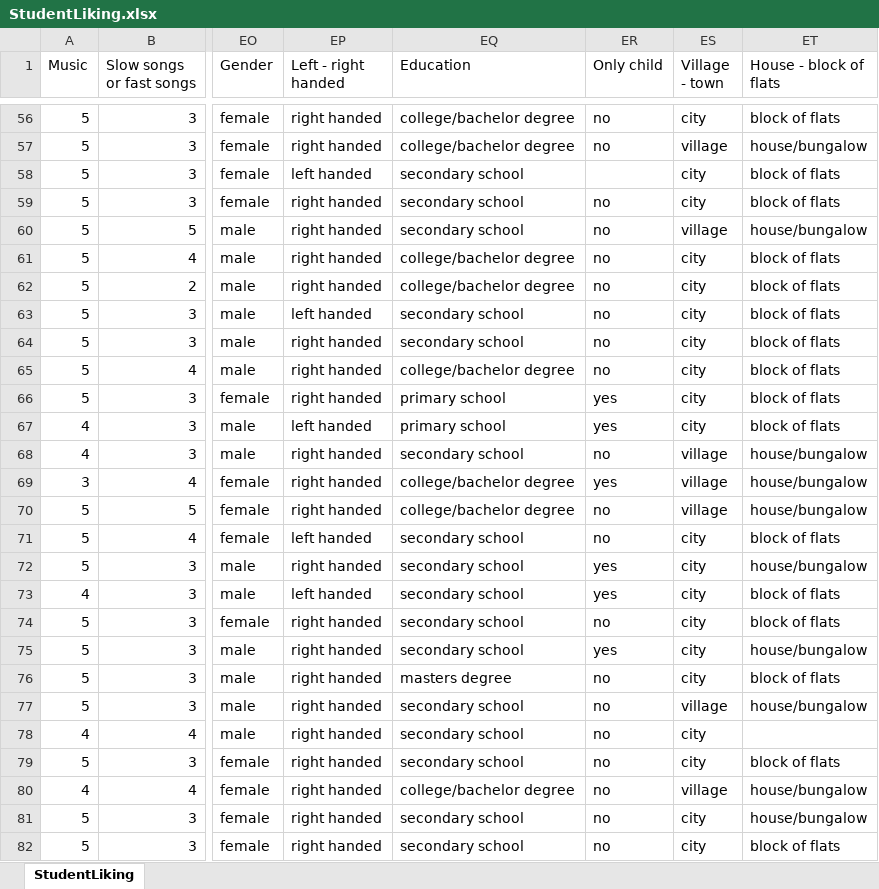
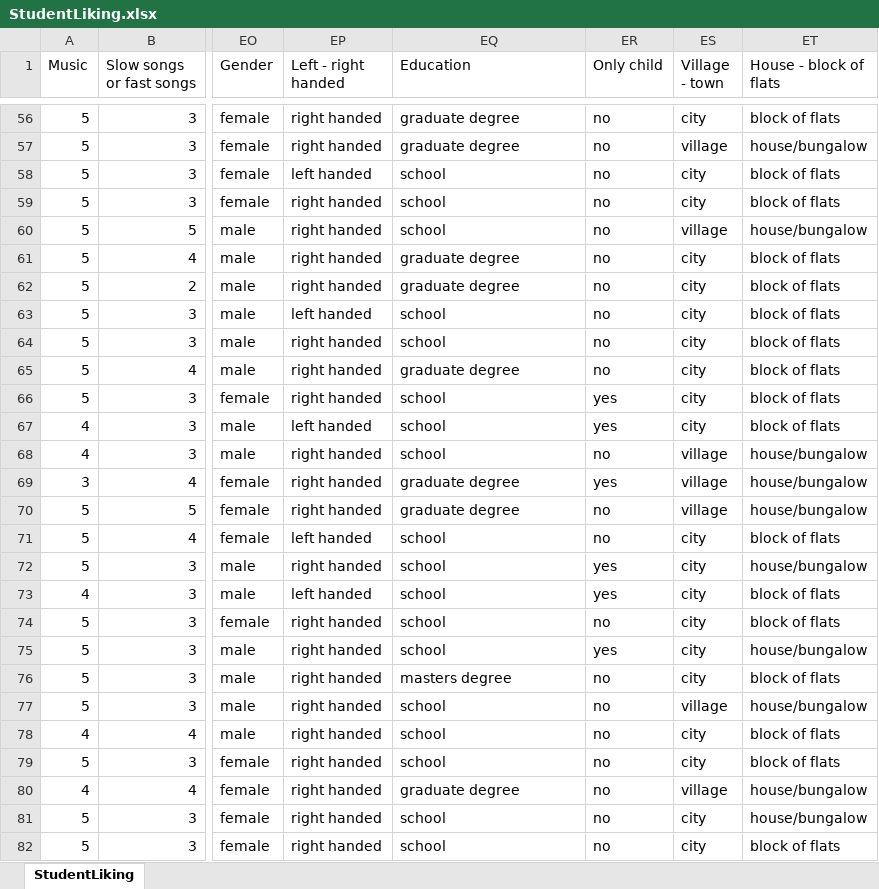
Before and after one commit to YBIFoundation/Dataset, an Excel workbook: StudentLiking.xlsx, sheet StudentLiking, drawn as a sheet; only a part is shown, gaps mark what is left out; values as stored, in another font and other column widths than the file's, no borders; the diff covers the shown part only; the diff names each change by its address in the sheet, - before the commit and + after, or states it on an @@ line.

```diff
--- a/StudentLiking.xlsx (sheet StudentLiking)
+++ b/StudentLiking.xlsx (sheet StudentLiking)
-EQ56:EQ57 (Education): college/bachelor degree
+EQ56:EQ57 (Education): graduate degree
-EQ58:EQ60 (Education): secondary school
+EQ58:EQ60 (Education): school
-ER58 (Only child): (empty)
+ER58 (Only child): no
-EQ61:EQ62 (Education): college/bachelor degree
+EQ61:EQ62 (Education): graduate degree
-EQ63:EQ64 (Education): secondary school
+EQ63:EQ64 (Education): school
-EQ65 (Education): college/bachelor degree
+EQ65 (Education): graduate degree
-EQ66:EQ67 (Education): primary school
+EQ66:EQ67 (Education): school
-EQ68 (Education): secondary school
+EQ68 (Education): school
-EQ69:EQ70 (Education): college/bachelor degree
+EQ69:EQ70 (Education): graduate degree
-EQ71:EQ75 (Education): secondary school
+EQ71:EQ75 (Education): school
-EQ77:EQ79 (Education): secondary school
+EQ77:EQ79 (Education): school
-ET78 (House - block of flats): (empty)
+ET78 (House - block of flats): block of flats
-EQ80 (Education): college/bachelor degree
+EQ80 (Education): graduate degree
-EQ81:EQ82 (Education): secondary school
+EQ81:EQ82 (Education): school
```
Also changed, not shown: 921 edited cells elsewhere in this sheet.
